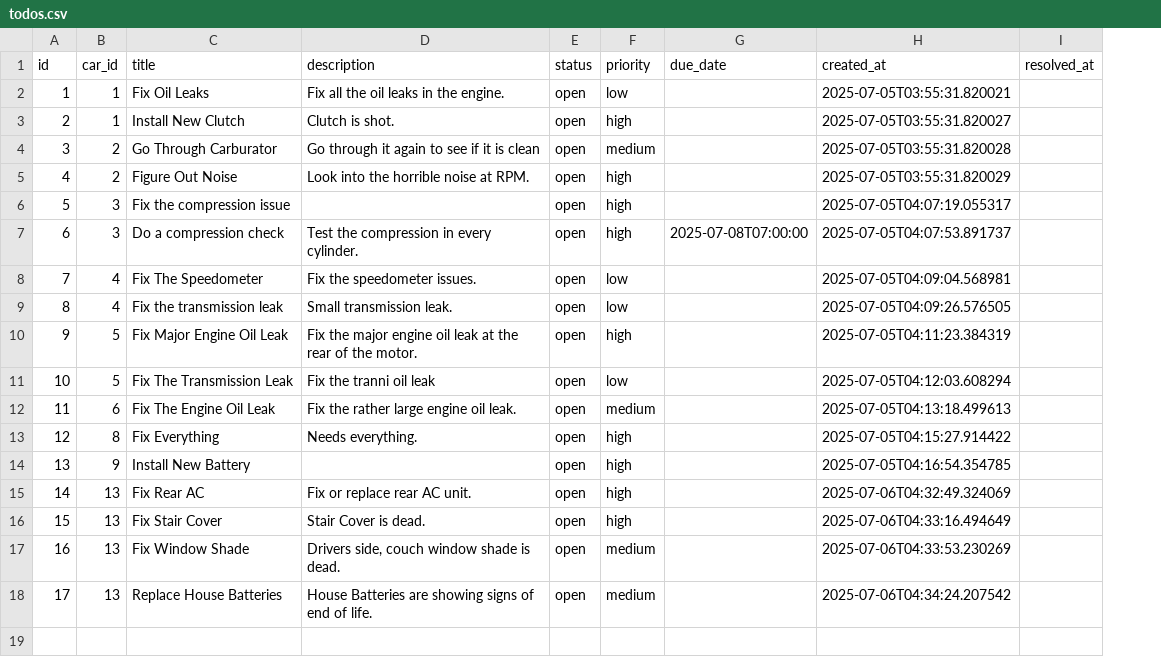
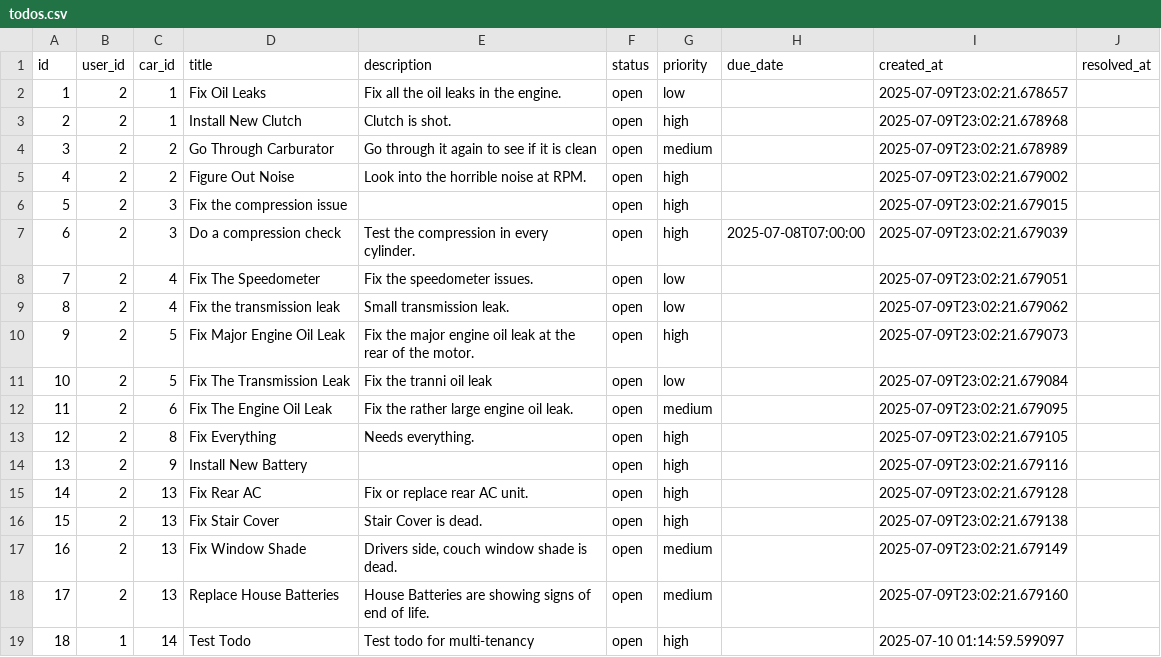
Before and after one commit to JaimeFlorence/CarCollection, a CSV file: backend/data/todos.csv, drawn as a sheet; addresses are those after the commit; the diff names each change by its address in the sheet, - before the commit and + after, or states it on an @@ line.

```diff
--- a/backend/data/todos.csv
+++ b/backend/data/todos.csv
+column B (user_id), rows 2-18: all 2
-I2 (created_at): 2025-07-05T03:55:31.820021
+I2 (created_at): 2025-07-09T23:02:21.678657
-I3 (created_at): 2025-07-05T03:55:31.820027
+I3 (created_at): 2025-07-09T23:02:21.678968
-I4 (created_at): 2025-07-05T03:55:31.820028
+I4 (created_at): 2025-07-09T23:02:21.678989
-I5 (created_at): 2025-07-05T03:55:31.820029
+I5 (created_at): 2025-07-09T23:02:21.679002
-I6 (created_at): 2025-07-05T04:07:19.055317
+I6 (created_at): 2025-07-09T23:02:21.679015
-I7 (created_at): 2025-07-05T04:07:53.891737
+I7 (created_at): 2025-07-09T23:02:21.679039
-I8 (created_at): 2025-07-05T04:09:04.568981
+I8 (created_at): 2025-07-09T23:02:21.679051
-I9 (created_at): 2025-07-05T04:09:26.576505
+I9 (created_at): 2025-07-09T23:02:21.679062
-I10 (created_at): 2025-07-05T04:11:23.384319
+I10 (created_at): 2025-07-09T23:02:21.679073
-I11 (created_at): 2025-07-05T04:12:03.608294
+I11 (created_at): 2025-07-09T23:02:21.679084
-I12 (created_at): 2025-07-05T04:13:18.499613
+I12 (created_at): 2025-07-09T23:02:21.679095
-I13 (created_at): 2025-07-05T04:15:27.914422
+I13 (created_at): 2025-07-09T23:02:21.679105
-I14 (created_at): 2025-07-05T04:16:54.354785
+I14 (created_at): 2025-07-09T23:02:21.679116
-I15 (created_at): 2025-07-06T04:32:49.324069
+I15 (created_at): 2025-07-09T23:02:21.679128
-I16 (created_at): 2025-07-06T04:33:16.494649
+I16 (created_at): 2025-07-09T23:02:21.679138
-I17 (created_at): 2025-07-06T04:33:53.230269
+I17 (created_at): 2025-07-09T23:02:21.679149
-I18 (created_at): 2025-07-06T04:34:24.207542
+I18 (created_at): 2025-07-09T23:02:21.679160
+row 19: 18 | 1 | 14 | Test Todo | Test todo for multi-tenancy | open | high |  | 2025-07-10 01:14:59.599097
```
Also changed, not shown: backend/data/cars.csv, 9 other files.
